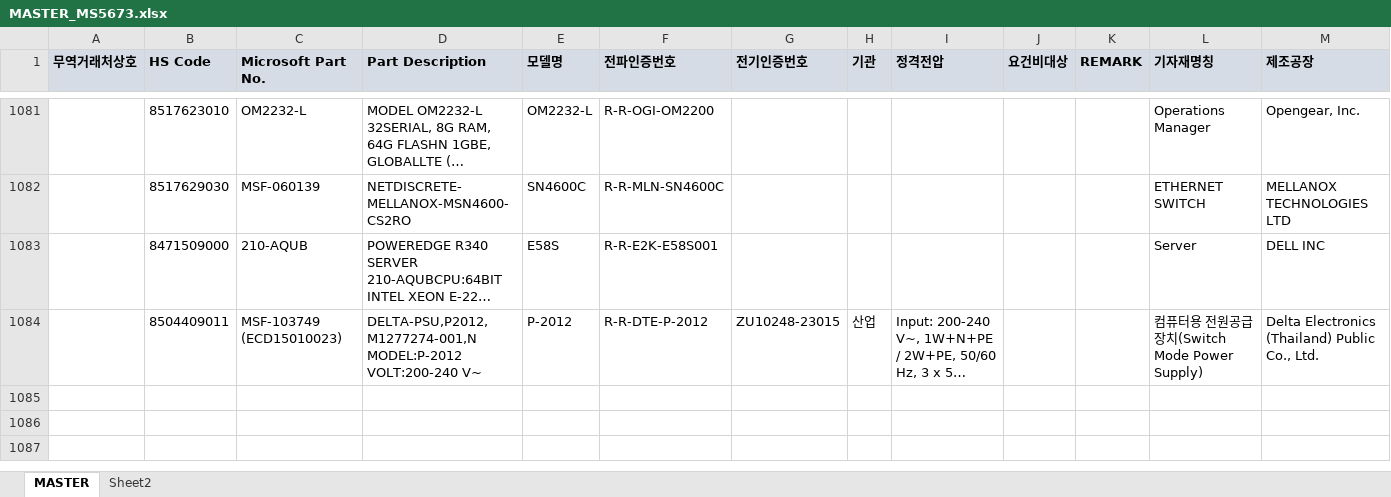
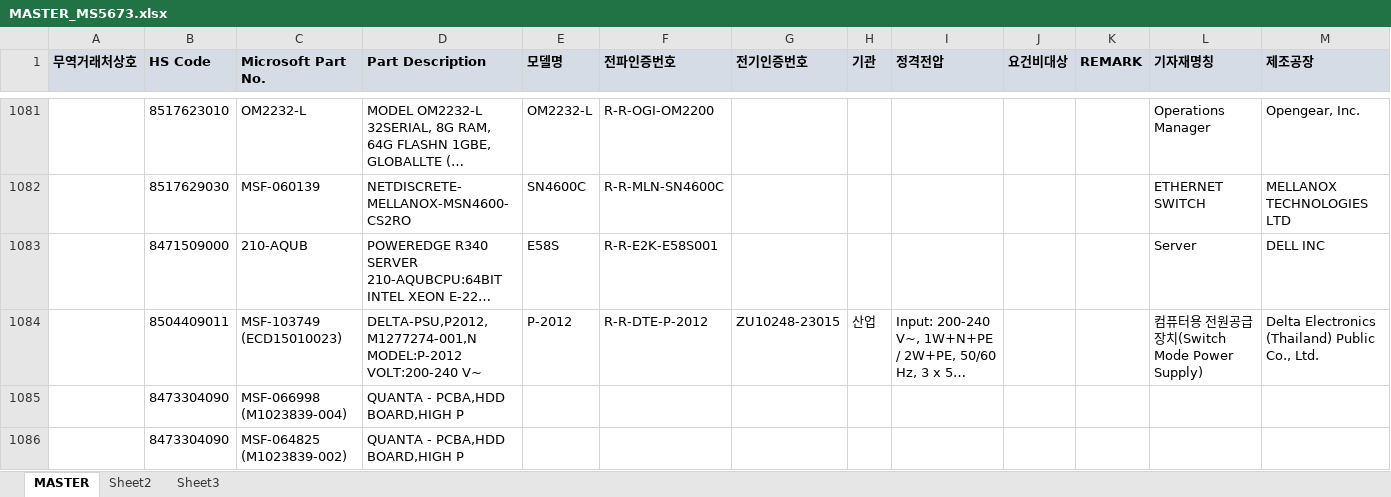
Before and after one commit to helloboraS/MS_PDF-TO-EXCEL, an Excel workbook: MASTER_MS5673.xlsx, sheet MASTER, drawn as a sheet; only a part is shown, gaps mark what is left out; long unchanged cells end in …; values as stored, in another font and other column widths than the file's, no borders; conditional formats not drawn; the diff covers the shown part only; the diff names each change by its address in the sheet, - before the commit and + after, or states it on an @@ line.

```diff
--- a/MASTER_MS5673.xlsx (sheet MASTER)
+++ b/MASTER_MS5673.xlsx (sheet MASTER)
+sheet tab: Sheet3
+row 1085:  | 8473304090 | MSF-066998 (M1023839-004) | QUANTA - PCBA,HDD BOARD,HIGH P
+row 1086:  | 8473304090 | MSF-064825 (M1023839-002) | QUANTA - PCBA,HDD BOARD,HIGH P
```
Also changed, not shown: 1 added row and 3 edited cells elsewhere in this sheet.
